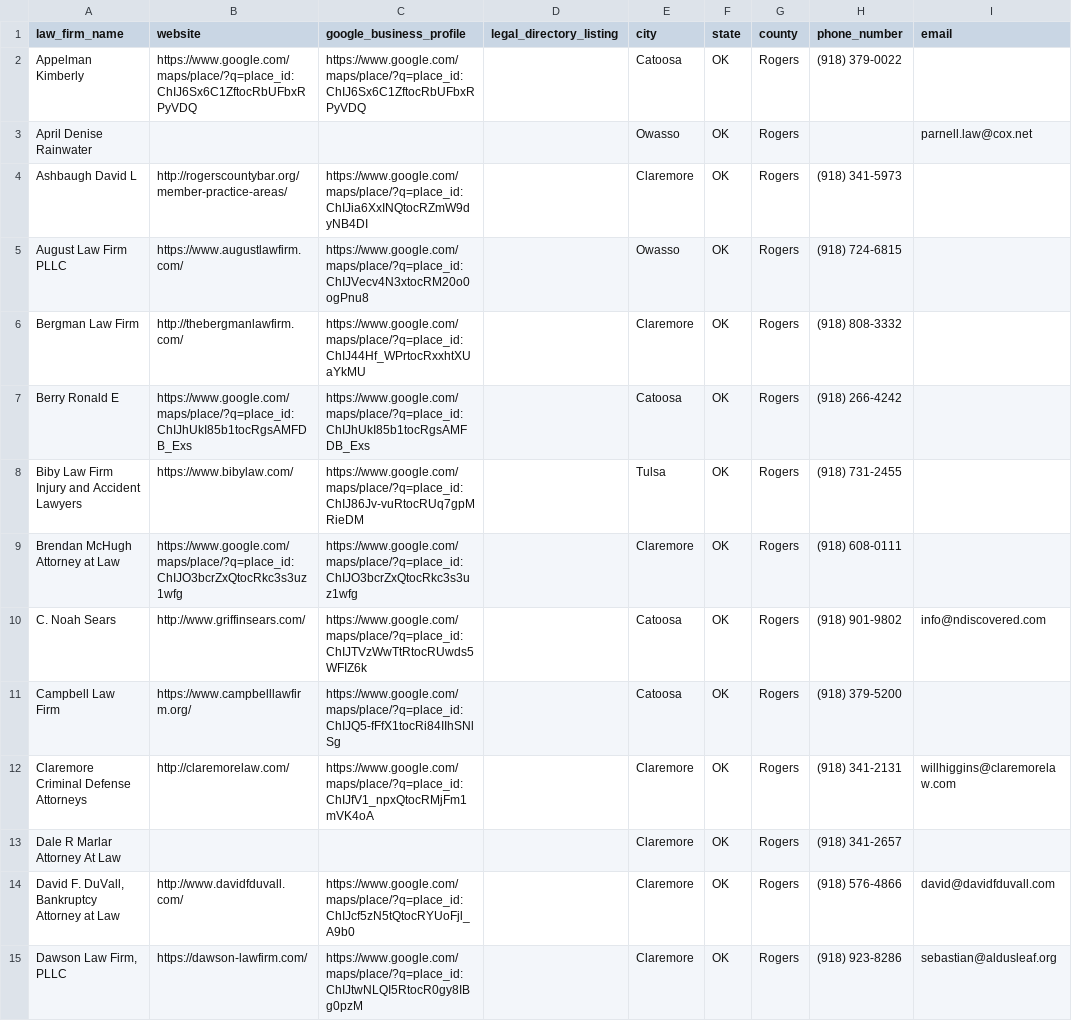
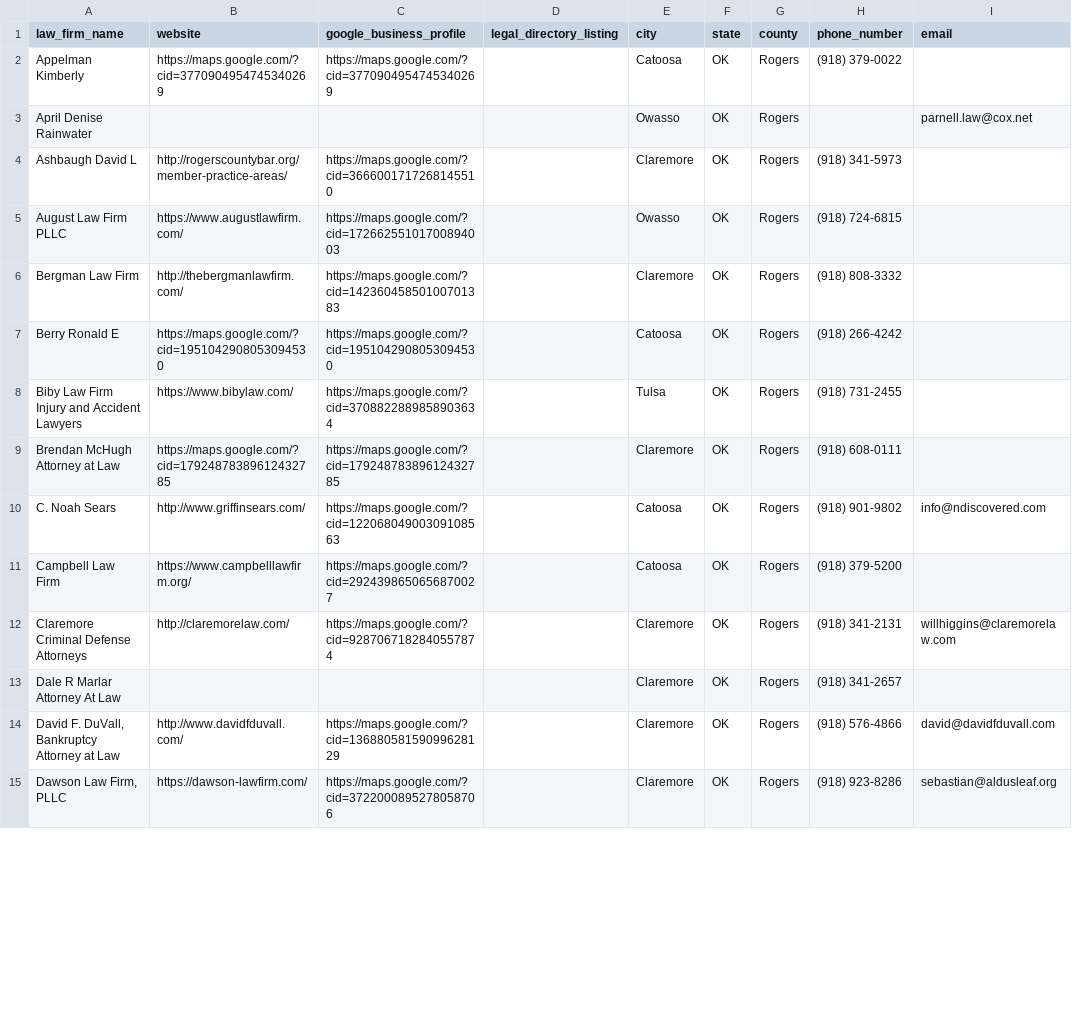
Before and after one commit to Referral-Development/lawFirmInfo, a CSV file: county-data/rogers-county-ok.csv, drawn as a sheet; only a part is shown; the diff covers the shown part only; the diff names each change by its address in the sheet, - before the commit and + after, or states it on an @@ line.

```diff
--- a/county-data/rogers-county-ok.csv
+++ b/county-data/rogers-county-ok.csv
-B2 (website): https://www.google.com/maps/place/?q=place_id:ChIJ6Sx6C1ZftocRbUFbxRPyVDQ
+B2 (website): https://maps.google.com/?cid=3770904954745340269
-C2 (google_business_profile): https://www.google.com/maps/place/?q=place_id:ChIJ6Sx6C1ZftocRbUFbxRPyVDQ
+C2 (google_business_profile): https://maps.google.com/?cid=3770904954745340269
-C4 (google_business_profile): https://www.google.com/maps/place/?q=place_id:ChIJia6XxINQtocRZmW9dyNB4DI
+C4 (google_business_profile): https://maps.google.com/?cid=3666001717268145510
-C5 (google_business_profile): https://www.google.com/maps/place/?q=place_id:ChIJVecv4N3xtocRM20o0ogPnu8
+C5 (google_business_profile): https://maps.google.com/?cid=17266255101700894003
-C6 (google_business_profile): https://www.google.com/maps/place/?q=place_id:ChIJ44Hf_WPrtocRxxhtXUaYkMU
+C6 (google_business_profile): https://maps.google.com/?cid=14236045850100701383
-B7 (website): https://www.google.com/maps/place/?q=place_id:ChIJhUkI85b1tocRgsAMFDB_Exs
+B7 (website): https://maps.google.com/?cid=1951042908053094530
-C7 (google_business_profile): https://www.google.com/maps/place/?q=place_id:ChIJhUkI85b1tocRgsAMFDB_Exs
+C7 (google_business_profile): https://maps.google.com/?cid=1951042908053094530
-C8 (google_business_profile): https://www.google.com/maps/place/?q=place_id:ChIJ86Jv-vuRtocRUq7gpMRieDM
+C8 (google_business_profile): https://maps.google.com/?cid=3708822889858903634
-B9 (website): https://www.google.com/maps/place/?q=place_id:ChIJO3bcrZxQtocRkc3s3uz1wfg
+B9 (website): https://maps.google.com/?cid=17924878389612432785
-C9 (google_business_profile): https://www.google.com/maps/place/?q=place_id:ChIJO3bcrZxQtocRkc3s3uz1wfg
+C9 (google_business_profile): https://maps.google.com/?cid=17924878389612432785
-C10 (google_business_profile): https://www.google.com/maps/place/?q=place_id:ChIJTVzWwTtRtocRUwds5WFIZ6k
+C10 (google_business_profile): https://maps.google.com/?cid=12206804900309108563
-C11 (google_business_profile): https://www.google.com/maps/place/?q=place_id:ChIJQ5-fFfX1tocRi84IIhSNlSg
+C11 (google_business_profile): https://maps.google.com/?cid=2924398650656870027
-C12 (google_business_profile): https://www.google.com/maps/place/?q=place_id:ChIJfV1_npxQtocRMjFm1mVK4oA
+C12 (google_business_profile): https://maps.google.com/?cid=9287067182840557874
-C14 (google_business_profile): https://www.google.com/maps/place/?q=place_id:ChIJcf5zN5tQtocRYUoFjl_A9b0
+C14 (google_business_profile): https://maps.google.com/?cid=13688058159099628129
-C15 (google_business_profile): https://www.google.com/maps/place/?q=place_id:ChIJtwNLQI5RtocR0gy8IBg0pzM
+C15 (google_business_profile): https://maps.google.com/?cid=3722000895278058706
```
Also changed, not shown: 51 edited cells elsewhere in this file, county-data/delaware-county-ok.csv, county-data/garfield-county-ok.csv, 8 other files.
